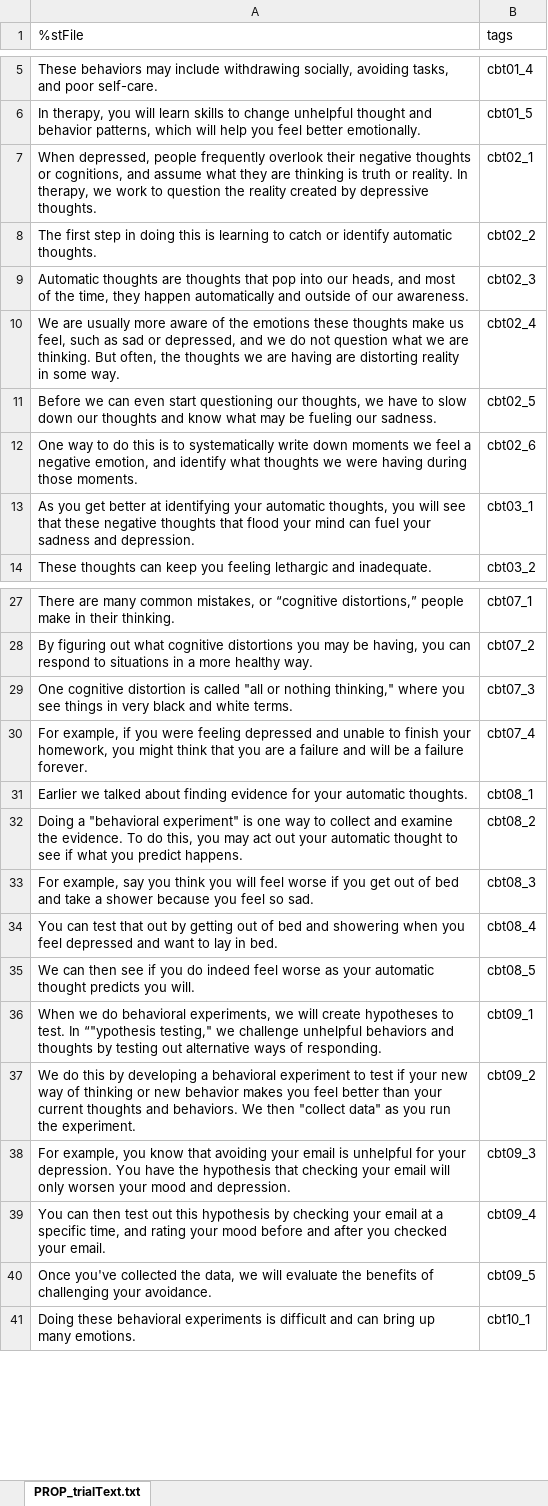
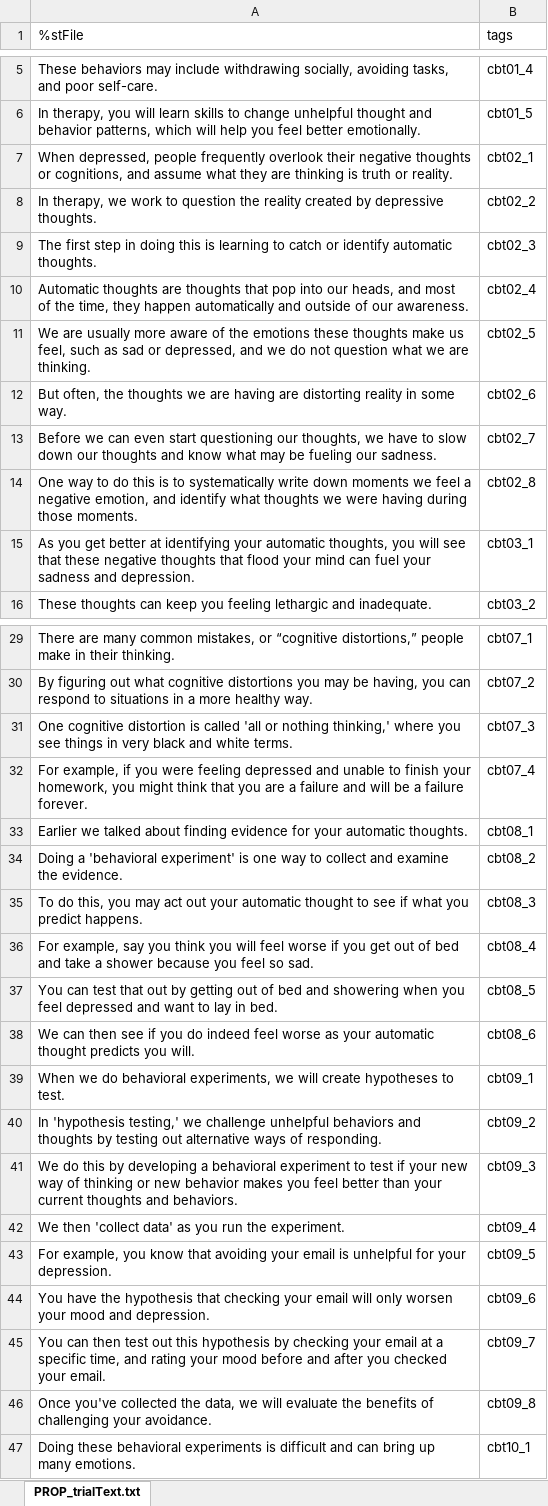
Before and after one commit to UOSAN/PROP, an Excel workbook: input/PROP_trialText.xlsx, sheet PROP_trialText.txt, drawn as a sheet; only a part is shown, gaps mark what is left out; values as stored, in another font and other column widths than the file's, no borders; addresses are those after the commit; the diff covers the shown part only; the diff names each change by its address in the sheet, - before the commit and + after, or states it on an @@ line.

```diff
--- a/input/PROP_trialText.xlsx (sheet PROP_trialText.txt)
+++ b/input/PROP_trialText.xlsx (sheet PROP_trialText.txt)
-A7 (%stFile): …or reality. In therapy, we work to question the reality created by depressive thoughts.
+A7 (%stFile): …or reality.
+row 8: In therapy, we work to question the reality created by depressive thoughts. | cbt02_2
-B9 (tags): cbt02_2
+B9 (tags): cbt02_3
-B10 (tags): cbt02_3
+B10 (tags): cbt02_4
-A11 (%stFile): …are thinking. But often, the thoughts we are having are distorting reality in some way.
+A11 (%stFile): …are thinking.
-B11 (tags): cbt02_4
+B11 (tags): cbt02_5
+row 12: But often, the thoughts we are having are distorting reality in some way. | cbt02_6
-B13 (tags): cbt02_5
+B13 (tags): cbt02_7
-B14 (tags): cbt02_6
+B14 (tags): cbt02_8
-A31 (%stFile): …is called "all or nothing thinking," where you…
+A31 (%stFile): …is called 'all or nothing thinking,' where you…
-A34 (%stFile): Doing a "behavioral experiment" is one way to collect and examine the evidence. To do this, you may act out your automatic thought to see if what you predict happens.
+A34 (%stFile): Doing a 'behavioral experiment' is one way to collect and examine the evidence.
+row 35: To do this, you may act out your automatic thought to see if what you predict happens. | cbt08_3
-B36 (tags): cbt08_3
+B36 (tags): cbt08_4
-B37 (tags): cbt08_4
+B37 (tags): cbt08_5
-B38 (tags): cbt08_5
+B38 (tags): cbt08_6
-A39 (%stFile): …to test. In “"ypothesis testing," we challenge unhelpful behaviors and thoughts by testing out alternative ways of responding.
+A39 (%stFile): …to test.
-A40 (%stFile): We do this by developing a behavioral experiment to test if your new way of thinking or new behavior makes you feel better than your current thoughts and behaviors. We then "collect data" as you run the experiment.
+A40 (%stFile): In 'hypothesis testing,' we challenge unhelpful behaviors and thoughts by testing out alternative ways of responding.
-A41 (%stFile): For example, you know that avoiding your email is unhelpful for your depression. You have the hypothesis that checking your email will only worsen your mood and depression.
+A41 (%stFile): We do this by developing a behavioral experiment to test if your new way of thinking or new behavior makes you feel better than your current thoughts and behaviors.
+row 42: We then 'collect data' as you run the experiment. | cbt09_4
+row 43: For example, you know that avoiding your email is unhelpful for your depression. | cbt09_5
+row 44: You have the hypothesis that checking your email will only worsen your mood and depression. | cbt09_6
-B45 (tags): cbt09_4
+B45 (tags): cbt09_7
-B46 (tags): cbt09_5
+B46 (tags): cbt09_8
```
Also changed, not shown: 12 edited cells elsewhere in this sheet, 6 other files.
